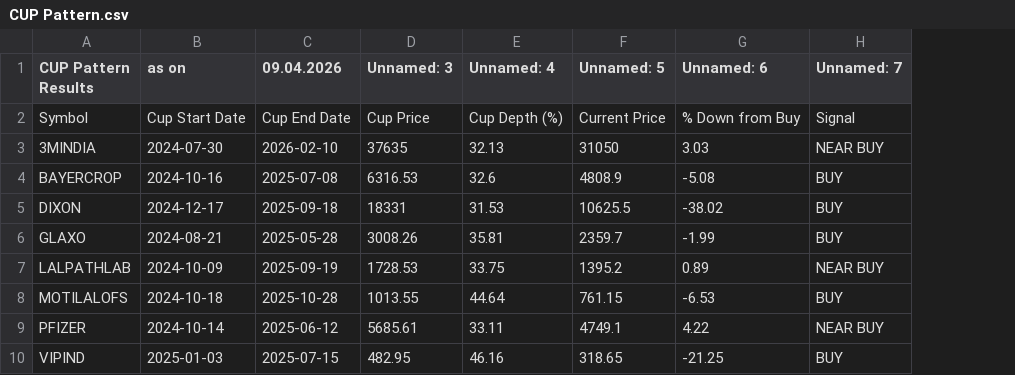
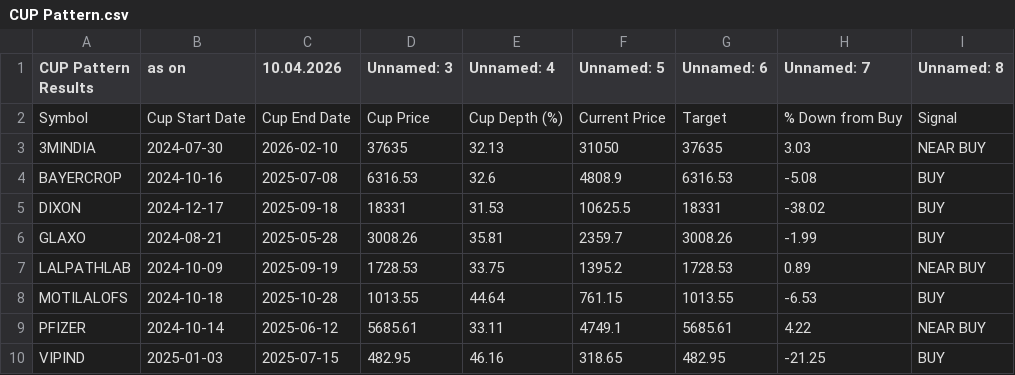
Before and after one commit to mojiburrahaman25/stock-output, a CSV file: CUP Pattern.csv, drawn as a sheet; addresses are those after the commit; the diff names each change by its address in the sheet, - before the commit and + after, or states it on an @@ line.

```diff
--- a/CUP Pattern.csv
+++ b/CUP Pattern.csv
+column G (Unnamed: 6), rows 2-10: Target | 37635 | 6316.53 | 18331 | 3008.26 | 1728.53 | 1013.55 | 5685.61 | 482.95
-C1: 09.04.2026
+C1: 10.04.2026
-H1: Unnamed: 6
+H1: Unnamed: 7
-I1: Unnamed: 7
+I1: Unnamed: 8
```
Also changed, not shown: BUY List.csv, ENVELOP.csv, 6 other files.
